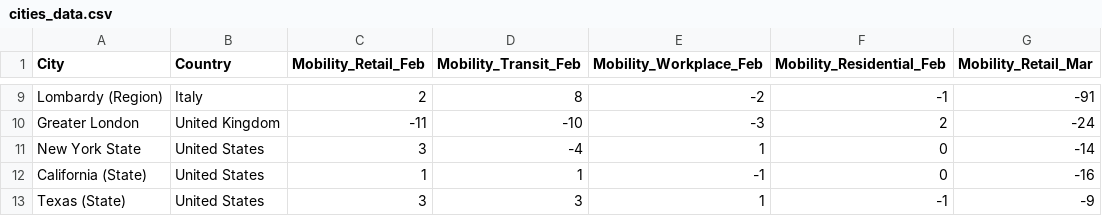
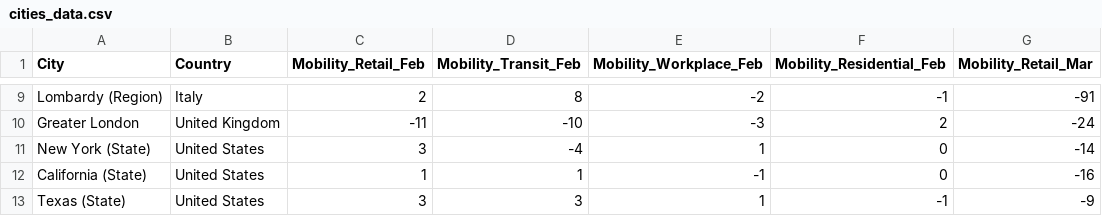
Before and after one commit to fcorowe/covid_energy, a CSV file: data/cities_data.csv, drawn as a sheet; only a part is shown, gaps mark what is left out; the diff names each change by its address in the sheet, - before the commit and + after, or states it on an @@ line.

Commit message:
Update cities_data.csv

```diff
--- a/data/cities_data.csv
+++ b/data/cities_data.csv
-A11 (City): New York State
+A11 (City): New York (State)
```
